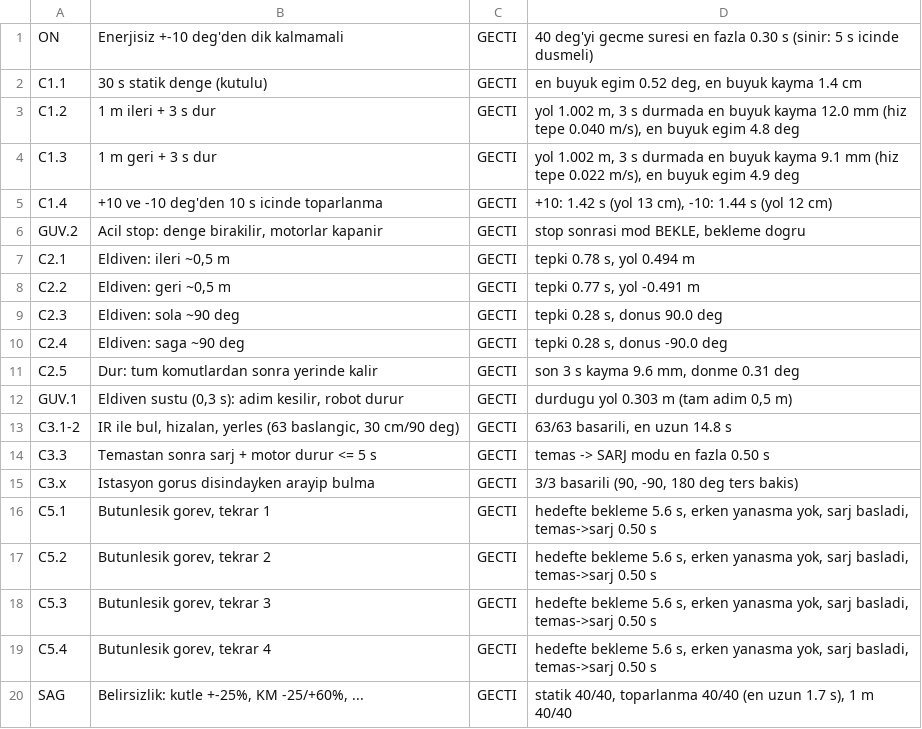
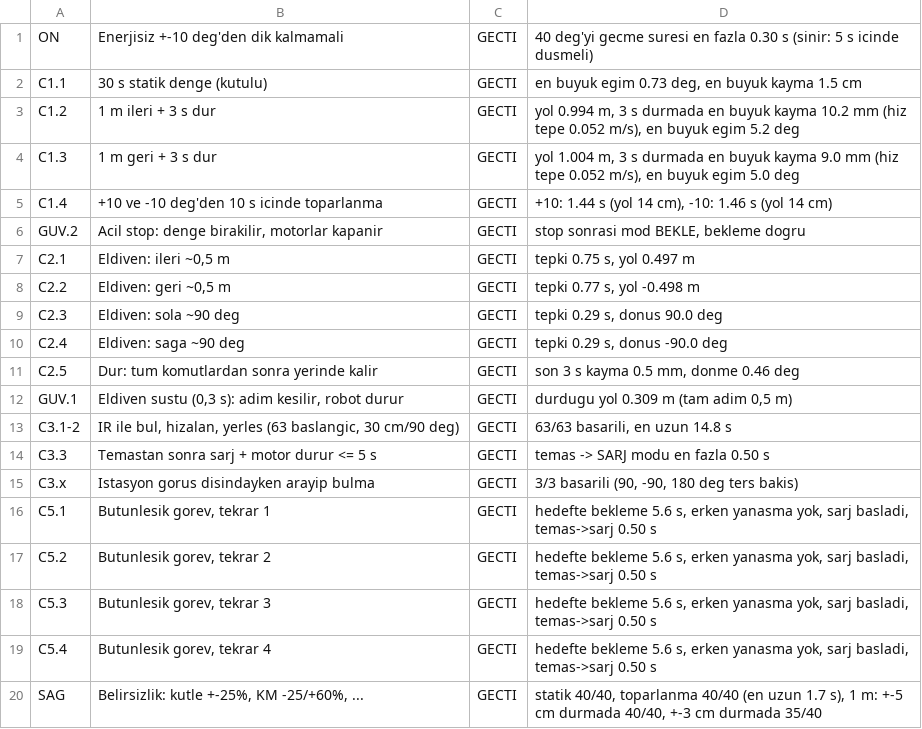
Before and after one commit to adakarda/dengerobot, a TSV file: sim/results/summary.tsv, drawn as a sheet.

```diff
--- a/sim/results/summary.tsv
+++ b/sim/results/summary.tsv
@@ -1,13 +1,13 @@
 ON	Enerjisiz +-10 deg'den dik kalmamali	GECTI	40 deg'yi gecme suresi en fazla 0.30 s (sinir: 5 s icinde dusmeli)
-C1.1	30 s statik denge (kutulu)	GECTI	en buyuk egim 0.52 deg, en buyuk kayma 1.4 cm
-C1.2	1 m ileri + 3 s dur	GECTI	yol 1.002 m, 3 s durmada en buyuk kayma 12.0 mm (hiz tepe 0.040 m/s), en buyuk egim 4.8 deg
-C1.3	1 m geri + 3 s dur	GECTI	yol 1.002 m, 3 s durmada en buyuk kayma 9.1 mm (hiz tepe 0.022 m/s), en buyuk egim 4.9 deg
-C1.4	+10 ve -10 deg'den 10 s icinde toparlanma	GECTI	+10: 1.42 s (yol 13 cm), -10: 1.44 s (yol 12 cm)
+C1.1	30 s statik denge (kutulu)	GECTI	en buyuk egim 0.73 deg, en buyuk kayma 1.5 cm
+C1.2	1 m ileri + 3 s dur	GECTI	yol 0.994 m, 3 s durmada en buyuk kayma 10.2 mm (hiz tepe 0.052 m/s), en buyuk egim 5.2 deg
+C1.3	1 m geri + 3 s dur	GECTI	yol 1.004 m, 3 s durmada en buyuk kayma 9.0 mm (hiz tepe 0.052 m/s), en buyuk egim 5.0 deg
+C1.4	+10 ve -10 deg'den 10 s icinde toparlanma	GECTI	+10: 1.44 s (yol 14 cm), -10: 1.46 s (yol 14 cm)
 GUV.2	Acil stop: denge birakilir, motorlar kapanir	GECTI	stop sonrasi mod BEKLE, bekleme dogru
-C2.1	Eldiven: ileri ~0,5 m	GECTI	tepki 0.78 s, yol 0.494 m
-C2.2	Eldiven: geri ~0,5 m	GECTI	tepki 0.77 s, yol -0.491 m
-C2.3	Eldiven: sola ~90 deg	GECTI	tepki 0.28 s, donus 90.0 deg
-C2.4	Eldiven: saga ~90 deg	GECTI	tepki 0.28 s, donus -90.0 deg
-C2.5	Dur: tum komutlardan sonra yerinde kalir	GECTI	son 3 s kayma 9.6 mm, donme 0.31 deg
-GUV.1	Eldiven sustu (0,3 s): adim kesilir, robot durur	GECTI	durdugu yol 0.303 m (tam adim 0,5 m)
+C2.1	Eldiven: ileri ~0,5 m	GECTI	tepki 0.75 s, yol 0.497 m
+C2.2	Eldiven: geri ~0,5 m	GECTI	tepki 0.77 s, yol -0.498 m
+C2.3	Eldiven: sola ~90 deg	GECTI	tepki 0.29 s, donus 90.0 deg
+C2.4	Eldiven: saga ~90 deg	GECTI	tepki 0.29 s, donus -90.0 deg
+C2.5	Dur: tum komutlardan sonra yerinde kalir	GECTI	son 3 s kayma 0.5 mm, donme 0.46 deg
+GUV.1	Eldiven sustu (0,3 s): adim kesilir, robot durur	GECTI	durdugu yol 0.309 m (tam adim 0,5 m)
 C3.1-2	IR ile bul, hizalan, yerles (63 baslangic, 30 cm/90 deg)	GECTI	63/63 basarili, en uzun 14.8 s
@@ -19,2 +19,2 @@ C5.3	Butunlesik gorev, tekrar 3	GECTI	hedefte bekleme 5.6 s, erken yanasma yok,
 C5.4	Butunlesik gorev, tekrar 4	GECTI	hedefte bekleme 5.6 s, erken yanasma yok, sarj basladi, temas->sarj 0.50 s
-SAG	Belirsizlik: kutle +-25%, KM -25/+60%, ...	GECTI	statik 40/40, toparlanma 40/40 (en uzun 1.7 s), 1 m 40/40
+SAG	Belirsizlik: kutle +-25%, KM -25/+60%, ...	GECTI	statik 40/40, toparlanma 40/40 (en uzun 1.7 s), 1 m: +-5 cm durmada 40/40, +-3 cm durmada 35/40
```
Also changed, not shown: 29 other files.
